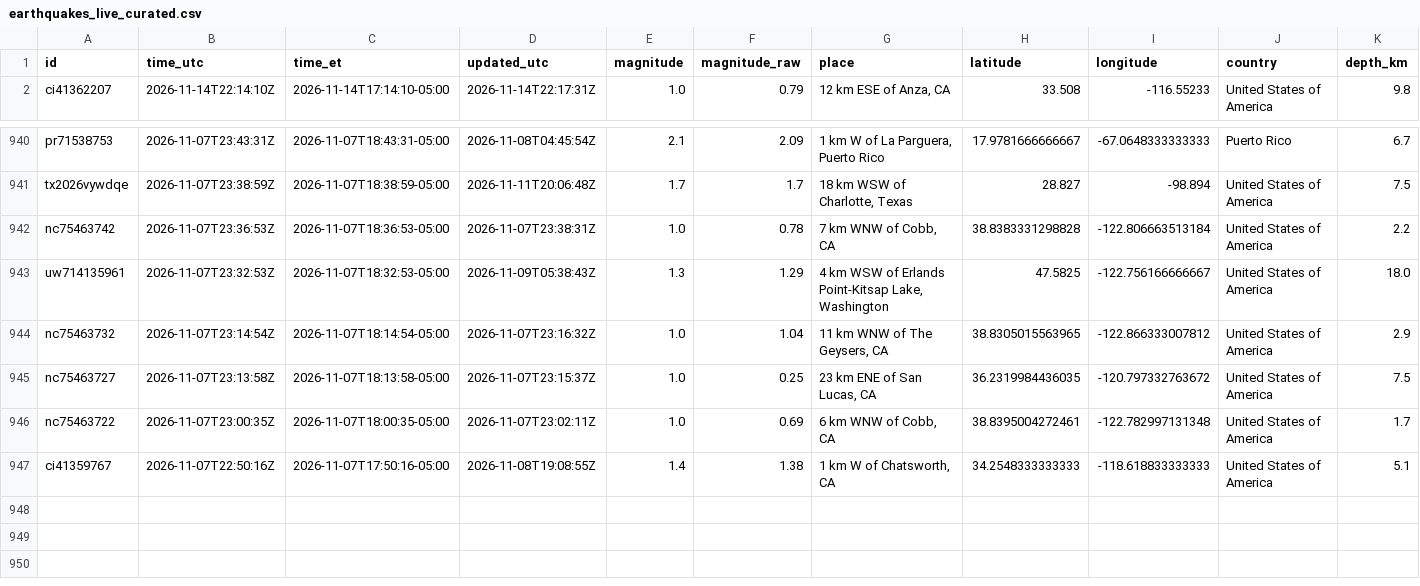
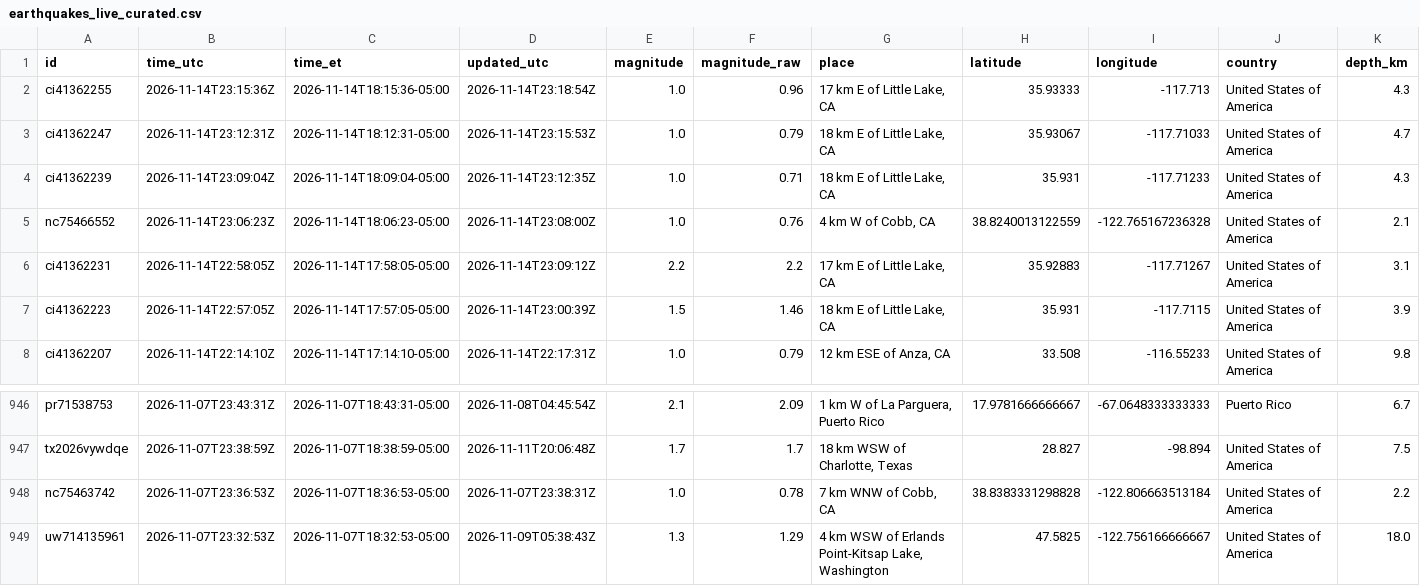
Before and after one commit to IFC-Chalaco/usgs-seismic-dashboard, a CSV file: docs/data/earthquakes_live_curated.csv, drawn as a sheet; only a part is shown, gaps mark what is left out; removed rows and columns are numbered as before the commit, all else as after; rows hold the shown columns only; the diff names each change by its address in the sheet, - before the commit and + after, or states it on an @@ line.

```diff
--- a/docs/data/earthquakes_live_curated.csv
+++ b/docs/data/earthquakes_live_curated.csv
+row 2: ci41362255 | 2026-11-14T23:15:36Z | 2026-11-14T18:15:36-05:00 | 2026-11-14T23:18:54Z | 1.0 | 0.96 | 17 km E of Little Lake, CA | 35.93333 | -117.713 | United States of America | 4.3
+row 3: ci41362247 | 2026-11-14T23:12:31Z | 2026-11-14T18:12:31-05:00 | 2026-11-14T23:15:53Z | 1.0 | 0.79 | 18 km E of Little Lake, CA | 35.93067 | -117.71033 | United States of America | 4.7
+row 4: ci41362239 | 2026-11-14T23:09:04Z | 2026-11-14T18:09:04-05:00 | 2026-11-14T23:12:35Z | 1.0 | 0.71 | 18 km E of Little Lake, CA | 35.931 | -117.71233 | United States of America | 4.3
+row 5: nc75466552 | 2026-11-14T23:06:23Z | 2026-11-14T18:06:23-05:00 | 2026-11-14T23:08:00Z | 1.0 | 0.76 | 4 km W of Cobb, CA | 38.8240013122559 | -122.765167236328 | United States of America | 2.1
+row 6: ci41362231 | 2026-11-14T22:58:05Z | 2026-11-14T17:58:05-05:00 | 2026-11-14T23:09:12Z | 2.2 | 2.2 | 17 km E of Little Lake, CA | 35.92883 | -117.71267 | United States of America | 3.1
+row 7: ci41362223 | 2026-11-14T22:57:05Z | 2026-11-14T17:57:05-05:00 | 2026-11-14T23:00:39Z | 1.5 | 1.46 | 18 km E of Little Lake, CA | 35.931 | -117.7115 | United States of America | 3.9
-row 944: nc75463732 | 2026-11-07T23:14:54Z | 2026-11-07T18:14:54-05:00 | 2026-11-07T23:16:32Z | 1.0 | 1.04 | 11 km WNW of The Geysers, CA | 38.8305015563965 | -122.866333007812 | United States of America | 2.9
-row 945: nc75463727 | 2026-11-07T23:13:58Z | 2026-11-07T18:13:58-05:00 | 2026-11-07T23:15:37Z | 1.0 | 0.25 | 23 km ENE of San Lucas, CA | 36.2319984436035 | -120.797332763672 | United States of America | 7.5
-row 946: nc75463722 | 2026-11-07T23:00:35Z | 2026-11-07T18:00:35-05:00 | 2026-11-07T23:02:11Z | 1.0 | 0.69 | 6 km WNW of Cobb, CA | 38.8395004272461 | -122.782997131348 | United States of America | 1.7
-row 947: ci41359767 | 2026-11-07T22:50:16Z | 2026-11-07T17:50:16-05:00 | 2026-11-08T19:08:55Z | 1.4 | 1.38 | 1 km W of Chatsworth, CA | 34.2548333333333 | -118.618833333333 | United States of America | 5.1
```
Also changed, not shown: usgs_seismic_stream/exports/earthquakes_live_curated.csv, 6 other files.
